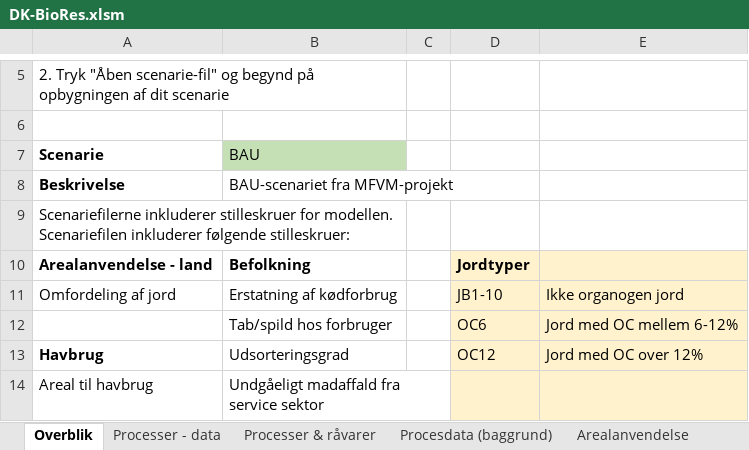
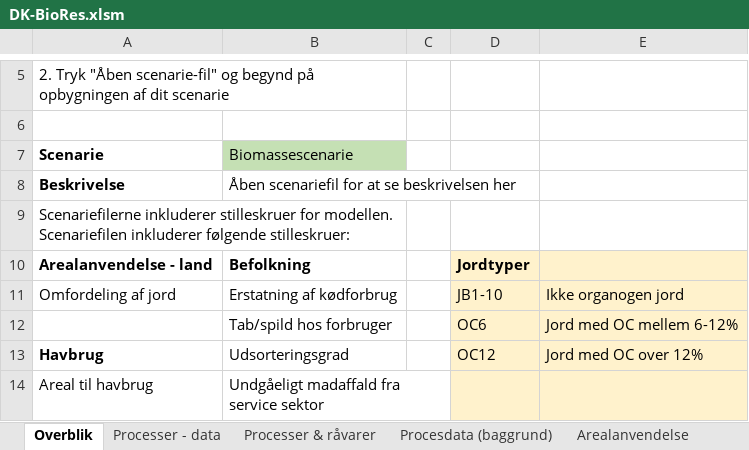
Before and after one commit to Energy-Modelling-Lab/DK-BioRES, an Excel workbook: DK-BioRes.xlsm, sheet Overblik, drawn as a sheet; only a part is shown, gaps mark what is left out; values as stored, in another font and other column widths than the file's, no borders; charts and pictures not drawn; the diff names each change by its address in the sheet, - before the commit and + after, or states it on an @@ line.

Commit message:
Opdatere til biomassescenarie-filen

```diff
--- a/DK-BioRes.xlsm (sheet Overblik)
+++ b/DK-BioRes.xlsm (sheet Overblik)
-B7: BAU
+B7: Biomassescenarie
-B8 (Biomassescenarie): BAU-scenariet fra MFVM-projekt
+B8 (Biomassescenarie): Åben scenariefil for at se beskrivelsen her
```
Also changed, not shown: sheet Affald, sheet Processer - data.
